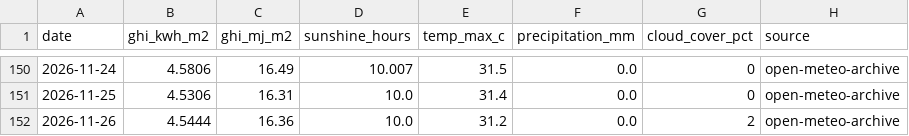
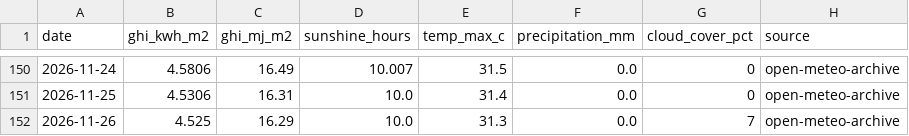
Before and after one commit to Sahil2911/Inverter, a CSV file: data/processed/irradiance_kalol.csv, drawn as a sheet; only a part is shown, gaps mark what is left out.

```diff
--- a/data/processed/irradiance_kalol.csv
+++ b/data/processed/irradiance_kalol.csv
@@ -151,2 +151,2 @@ date,ghi_kwh_m2,ghi_mj_m2,sunshine_hours,temp_max_c,precipitation_mm,cloud_cover
 2026-11-25,4.5306,16.31,10.0,31.4,0.0,0,open-meteo-archive
-2026-11-26,4.5444,16.36,10.0,31.2,0.0,2,open-meteo-archive
+2026-11-26,4.525,16.29,10.0,31.3,0.0,7,open-meteo-archive
```
Also changed, not shown: 1 other file.
